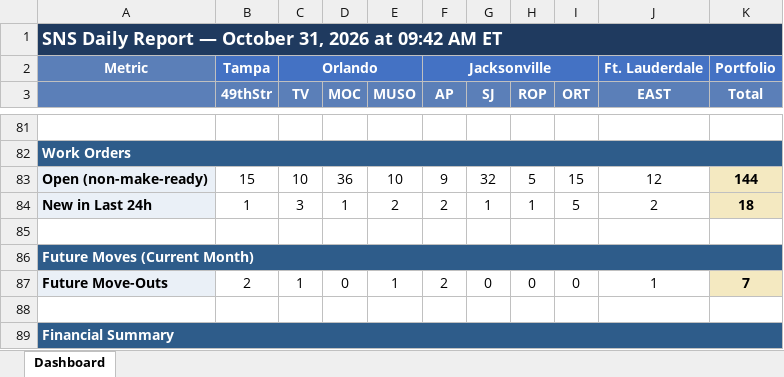
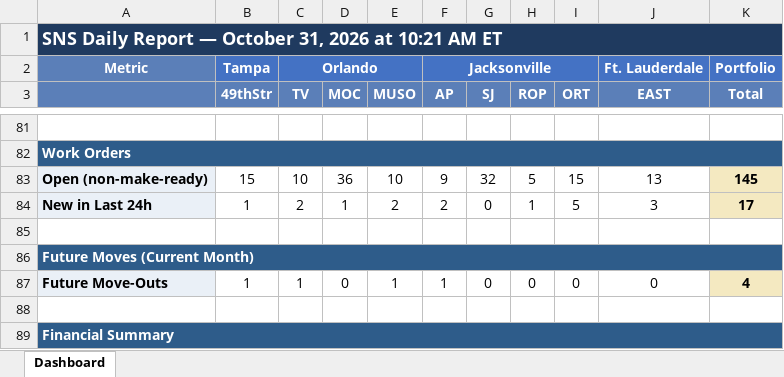
Before and after one commit to ymi-flowing/sns-daily-report, an Excel workbook: dashboard.xlsx, sheet Dashboard, drawn as a sheet; only a part is shown, gaps mark what is left out; values as stored, in another font and other column widths than the file's, no borders; the diff covers the shown part only; the diff names each change by its address in the sheet, - before the commit and + after, or states it on an @@ line.

```diff
--- a/dashboard.xlsx (sheet Dashboard)
+++ b/dashboard.xlsx (sheet Dashboard)
-A1: …2026 at 09:42 AM ET
+A1: …2026 at 10:21 AM ET
-J83 (EAST): 12
+J83 (EAST): 13
-K83 (Total): 144
+K83 (Total): 145
-C84 (TV): 3
+C84 (TV): 2
-G84 (SJ): 1
+G84 (SJ): 0
-J84 (EAST): 2
+J84 (EAST): 3
-K84 (Total): 18
+K84 (Total): 17
-B87 (49thStr): 2
+B87 (49thStr): 1
-F87 (AP): 2
+F87 (AP): 1
-J87 (EAST): 1
+J87 (EAST): 0
-K87 (Total): 7
+K87 (Total): 4
```
Also changed, not shown: 31 edited cells elsewhere in this sheet, 4 other files.
